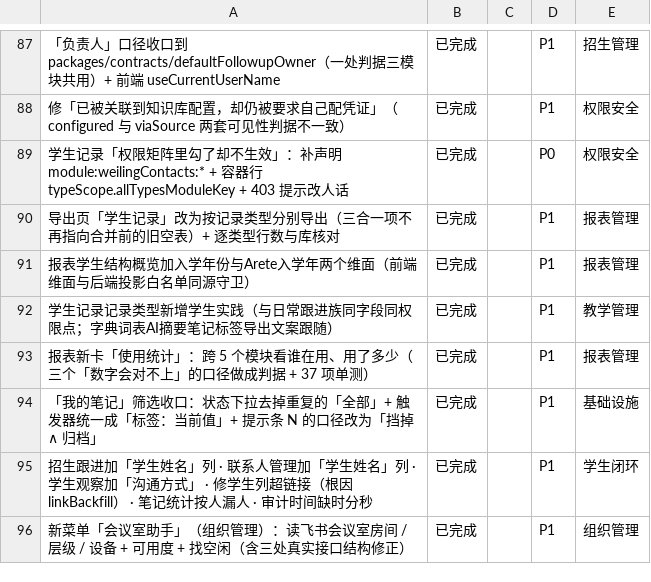
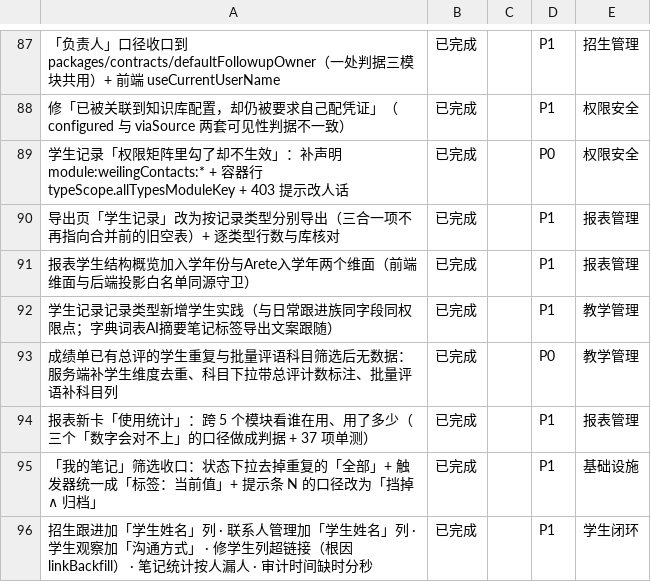
Before and after one commit to sunxufeng/acms, a CSV file: PLAN.csv, drawn as a sheet; only a part is shown, gaps mark what is left out; the shorter side is filled out with more unchanged rows; the diff names each change by its address in the sheet, - before the commit and + after, or states it on an @@ line.

Commit message:
docs: 归档「成绩单学生重复 + 科目筛选无数据」修复（+ 三处统计同步）
TASKS-ARCHIVE 新增「2026-09-26 上午（续）」8 条；PLAN.md 加 1 条（教学管理域，P0）。
统计同步：计划条目 83→84、CSV 105→106、归档 962→971。

```diff
--- a/PLAN.csv
+++ b/PLAN.csv
+row 93: 成绩单已有总评的学生重复与批量评语科目筛选后无数据：服务端补学生维度去重、科目下拉带总评计数标注、批量评语补科目列 | 已完成 |  | P0 | 教学管理
```
Also changed, not shown: 2 other files.
